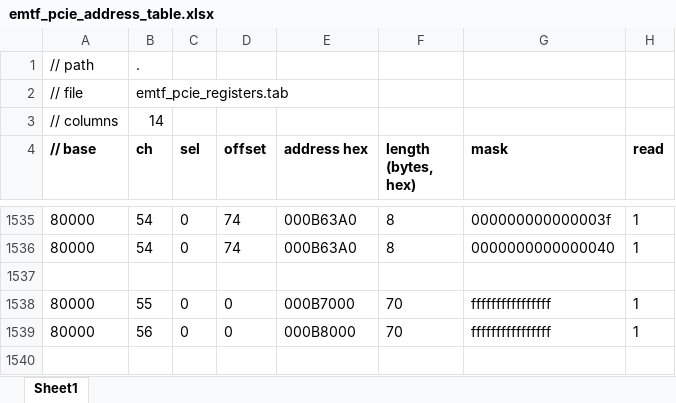
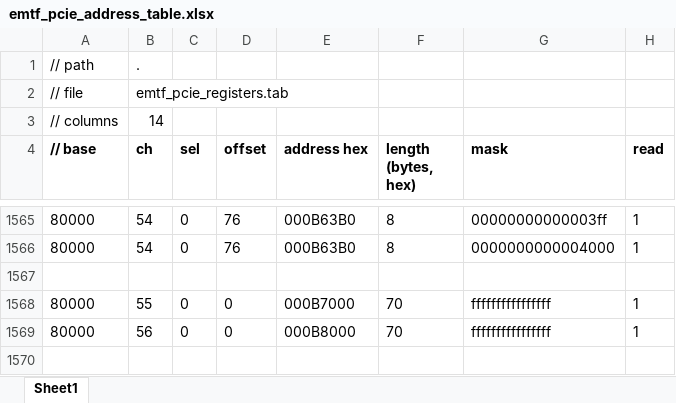
Before and after one commit to pkelling/emtf, an Excel workbook: emtf_v7/doc/pcie_address_table/emtf_pcie_address_table.xlsx, sheet Sheet1, drawn as a sheet; only a part is shown, gaps mark what is left out; values as stored, in another font and other column widths than the file's, no borders; addresses are those after the commit; the diff covers the shown part only; the diff names each change by its address in the sheet, - before the commit and + after, or states it on an @@ line.

Commit message:
pcie address table rework, added new registers that appeared due to updated GEM link protocol

```diff
--- a/emtf_v7/doc/pcie_address_table/emtf_pcie_address_table.xlsx (sheet Sheet1)
+++ b/emtf_v7/doc/pcie_address_table/emtf_pcie_address_table.xlsx (sheet Sheet1)
-D1565:D1566 (offset): 74
+D1565:D1566 (offset): 76
-E1565:E1566 (address hex): 000B63A0
+E1565:E1566 (address hex): 000B63B0
-G1565 (mask): 000000000000003f
+G1565 (mask): 00000000000003ff
-G1566 (mask): 0000000000000040
+G1566 (mask): 0000000000004000
```
Also changed, not shown: 44 added rows, 14 removed rows and 49 edited cells elsewhere in this sheet.
